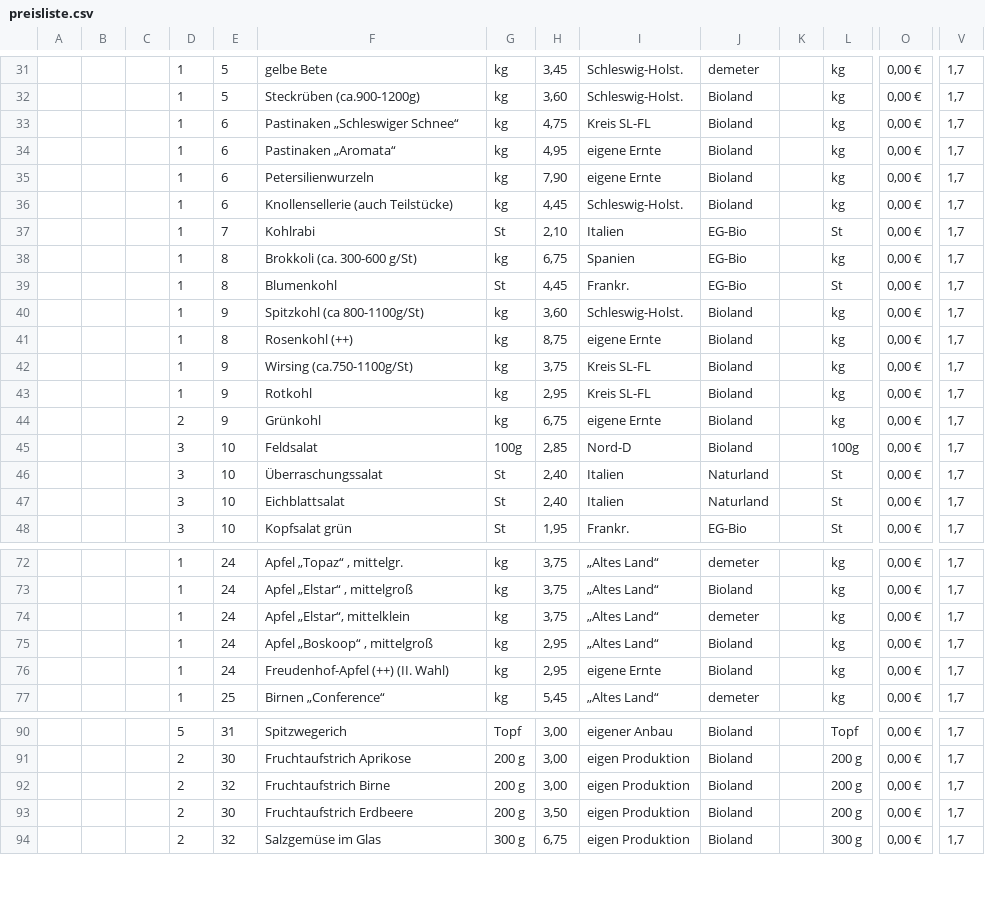
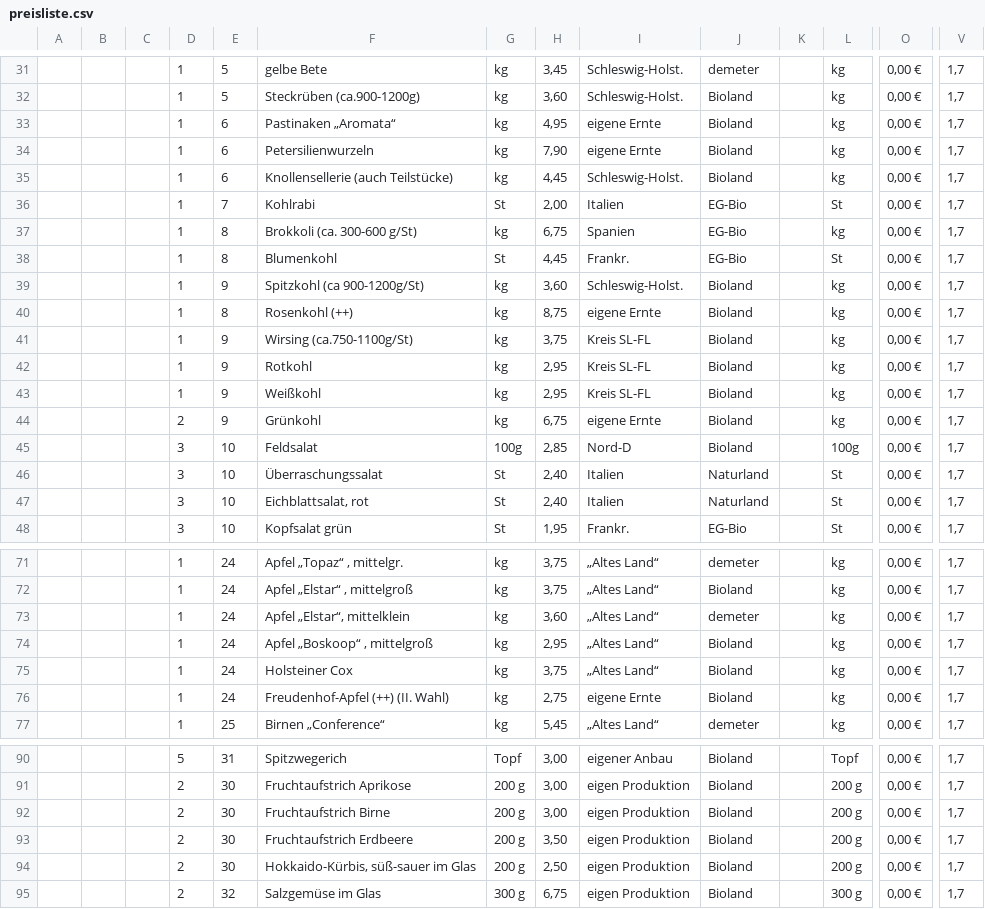
Before and after one commit to Freudenhof/Bestellformular, a CSV file: preisliste.csv, drawn as a sheet; only a part is shown, gaps mark what is left out; removed rows and columns are numbered as before the commit, all else as after; rows hold the shown columns only; the diff covers the shown part only; the diff names each change by its address in the sheet, - before the commit and + after, or states it on an @@ line.

Commit message:
Add files via upload

```diff
--- a/preisliste.csv
+++ b/preisliste.csv
-row 33:  |  |  | 1 | 6 | Pastinaken „Schleswiger Schnee“ | kg | 4,75 | Kreis SL-FL | Bioland |  | kg | 0,00 € | 1,7
-H36: 2,10
+H36: 2,00
-F39: Spitzkohl (ca 800-1100g/St)
+F39: Spitzkohl (ca 900-1200g/St)
+row 43:  |  |  | 1 | 9 | Weißkohl | kg | 2,95 | Kreis SL-FL | Bioland |  | kg | 0,00 € | 1,7
-F47: Eichblattsalat
+F47: Eichblattsalat, rot
-H73: 3,75
+H73: 3,60
+row 75:  |  |  | 1 | 24 | Holsteiner Cox | kg | 3,75 | „Altes Land“ | Bioland |  | kg | 0,00 € | 1,7
-H76: 2,95
+H76: 2,75
-E92: 32
+E92: 30
+row 94:  |  |  | 2 | 30 | Hokkaido-Kürbis, süß-sauer im Glas | 200 g | 2,50 | eigen Produktion | Bioland |  | 200 g | 0,00 € | 1,7
```
Also changed, not shown: 1 removed row and 1 edited cell elsewhere in this file.
